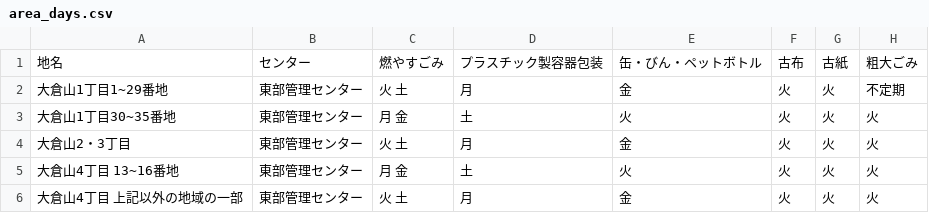
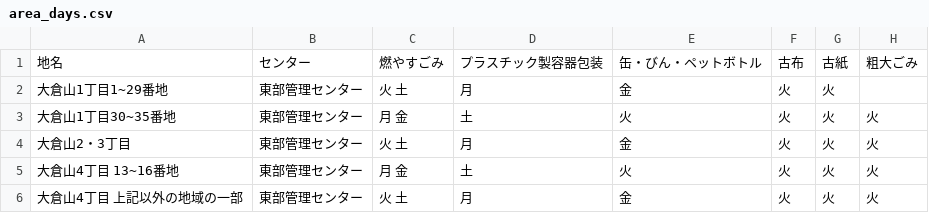
Before and after one commit to shirokuma413/5374, a CSV file: data/area_days.csv, drawn as a sheet; only a part is shown.

Commit message:
Update area_days.csv

```diff
--- a/data/area_days.csv
+++ b/data/area_days.csv
@@ -1,3 +1,3 @@
 地名,センター,燃やすごみ,プラスチック製容器包装,缶・びん・ペットボトル,古布,古紙,粗大ごみ
-大倉山1丁目1~29番地,東部管理センター,火 土,月,金,火,火,不定期
+大倉山1丁目1~29番地,東部管理センター,火 土,月,金,火,火,
 大倉山1丁目30~35番地,東部管理センター,月 金,土,火,火,火,火
```
